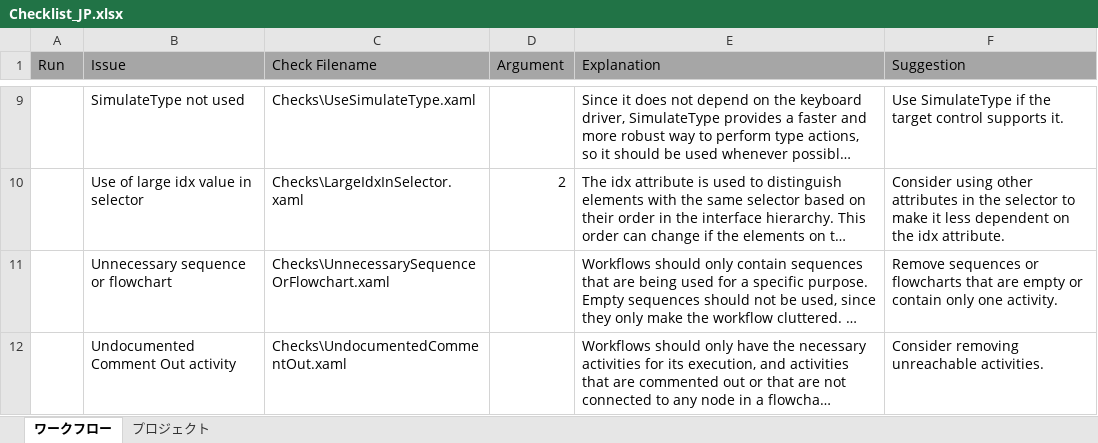
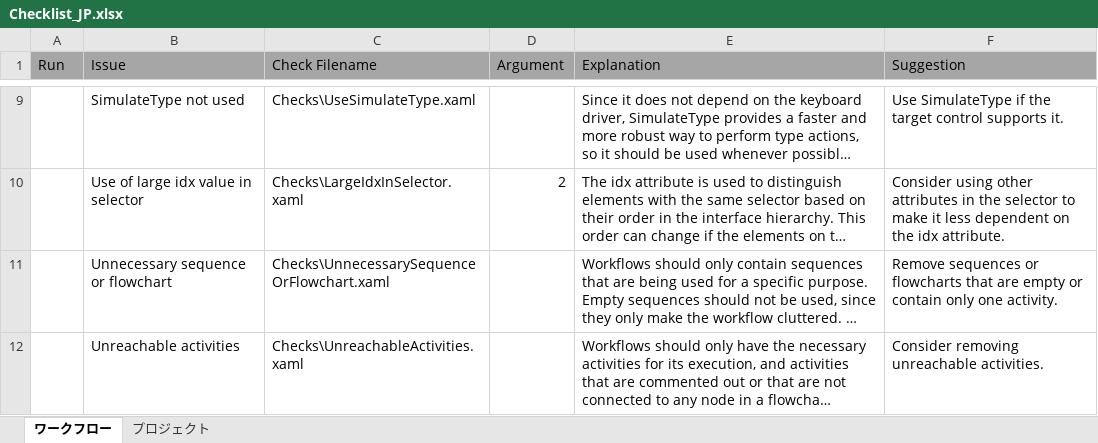
Before and after one commit to UiPath/Workflow-Inspector, an Excel workbook: Checklist_JP.xlsx, sheet ワークフロー, drawn as a sheet; only a part is shown, gaps mark what is left out; long unchanged cells end in …; values as stored, in another font and other column widths than the file's, no borders; charts and pictures not drawn; the diff names each change by its address in the sheet, - before the commit and + after, or states it on an @@ line.

Commit message:
Implemented Unreachable Activities test.

```diff
--- a/Checklist_JP.xlsx (sheet ワークフロー)
+++ b/Checklist_JP.xlsx (sheet ワークフロー)
-B12 (Issue): Undocumented Comment Out activity
+B12 (Issue): Unreachable activities
-C12 (Check Filename): Checks\UndocumentedCommentOut.xaml
+C12 (Check Filename): Checks\UnreachableActivities.xaml
```
Also changed, not shown: charts or pictures, Checklist.xlsx, 1 other file.
